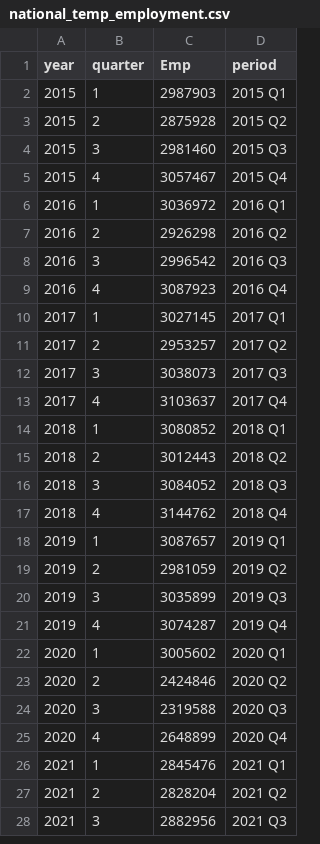
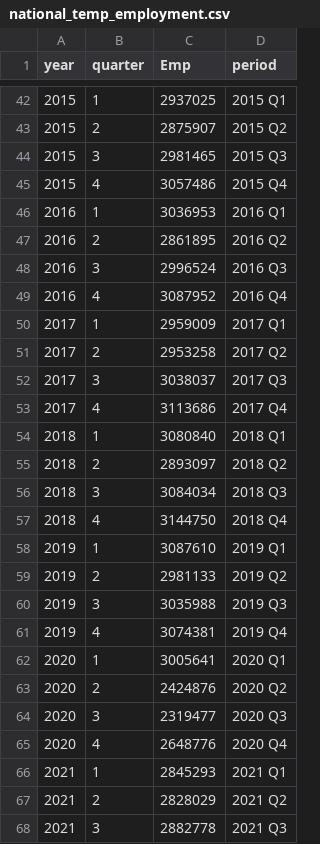
Before and after one commit to dismalscientist86/Temp_agencies, a CSV file: output/national_temp_employment.csv, drawn as a sheet; only a part is shown, gaps mark what is left out; the diff covers the shown part only.

```diff
--- a/output/national_temp_employment.csv
+++ b/output/national_temp_employment.csv
@@ -2,27 +42,27 @@ year,quarter,Emp,period
-2015,1,2987903,2015 Q1
-2015,2,2875928,2015 Q2
-2015,3,2981460,2015 Q3
-2015,4,3057467,2015 Q4
-2016,1,3036972,2016 Q1
-2016,2,2926298,2016 Q2
-2016,3,2996542,2016 Q3
-2016,4,3087923,2016 Q4
-2017,1,3027145,2017 Q1
-2017,2,2953257,2017 Q2
-2017,3,3038073,2017 Q3
-2017,4,3103637,2017 Q4
-2018,1,3080852,2018 Q1
-2018,2,3012443,2018 Q2
-2018,3,3084052,2018 Q3
-2018,4,3144762,2018 Q4
-2019,1,3087657,2019 Q1
-2019,2,2981059,2019 Q2
-2019,3,3035899,2019 Q3
-2019,4,3074287,2019 Q4
-2020,1,3005602,2020 Q1
-2020,2,2424846,2020 Q2
-2020,3,2319588,2020 Q3
-2020,4,2648899,2020 Q4
-2021,1,2845476,2021 Q1
-2021,2,2828204,2021 Q2
-2021,3,2882956,2021 Q3
+2015,1,2937025,2015 Q1
+2015,2,2875907,2015 Q2
+2015,3,2981465,2015 Q3
+2015,4,3057486,2015 Q4
+2016,1,3036953,2016 Q1
+2016,2,2861895,2016 Q2
+2016,3,2996524,2016 Q3
+2016,4,3087952,2016 Q4
+2017,1,2959009,2017 Q1
+2017,2,2953258,2017 Q2
+2017,3,3038037,2017 Q3
+2017,4,3113686,2017 Q4
+2018,1,3080840,2018 Q1
+2018,2,2893097,2018 Q2
+2018,3,3084034,2018 Q3
+2018,4,3144750,2018 Q4
+2019,1,3087610,2019 Q1
+2019,2,2981133,2019 Q2
+2019,3,3035988,2019 Q3
+2019,4,3074381,2019 Q4
+2020,1,3005641,2020 Q1
+2020,2,2424876,2020 Q2
+2020,3,2319477,2020 Q3
+2020,4,2648776,2020 Q4
+2021,1,2845293,2021 Q1
+2021,2,2828029,2021 Q2
+2021,3,2882778,2021 Q3
```
Also changed, not shown: 40 added rows and 9 edited cells elsewhere in this file, output/temp_employment_by_agegrp_2023_Q1.csv, 27 other files.
